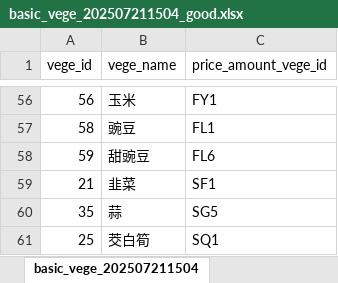
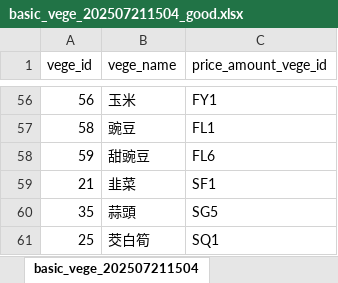
Before and after one commit to Yu880925/web_linebot_vegetable, an Excel workbook: veg_data/basic_vege_202507211504_good.xlsx, sheet basic_vege_202507211504, drawn as a sheet; only a part is shown, gaps mark what is left out; values as stored, in another font and other column widths than the file's, no borders; the diff names each change by its address in the sheet, - before the commit and + after, or states it on an @@ line.

```diff
--- a/veg_data/basic_vege_202507211504_good.xlsx (sheet basic_vege_202507211504)
+++ b/veg_data/basic_vege_202507211504_good.xlsx (sheet basic_vege_202507211504)
-B60 (vege_name): 蒜
+B60 (vege_name): 蒜頭
```
Also changed, not shown: 2 other files.
